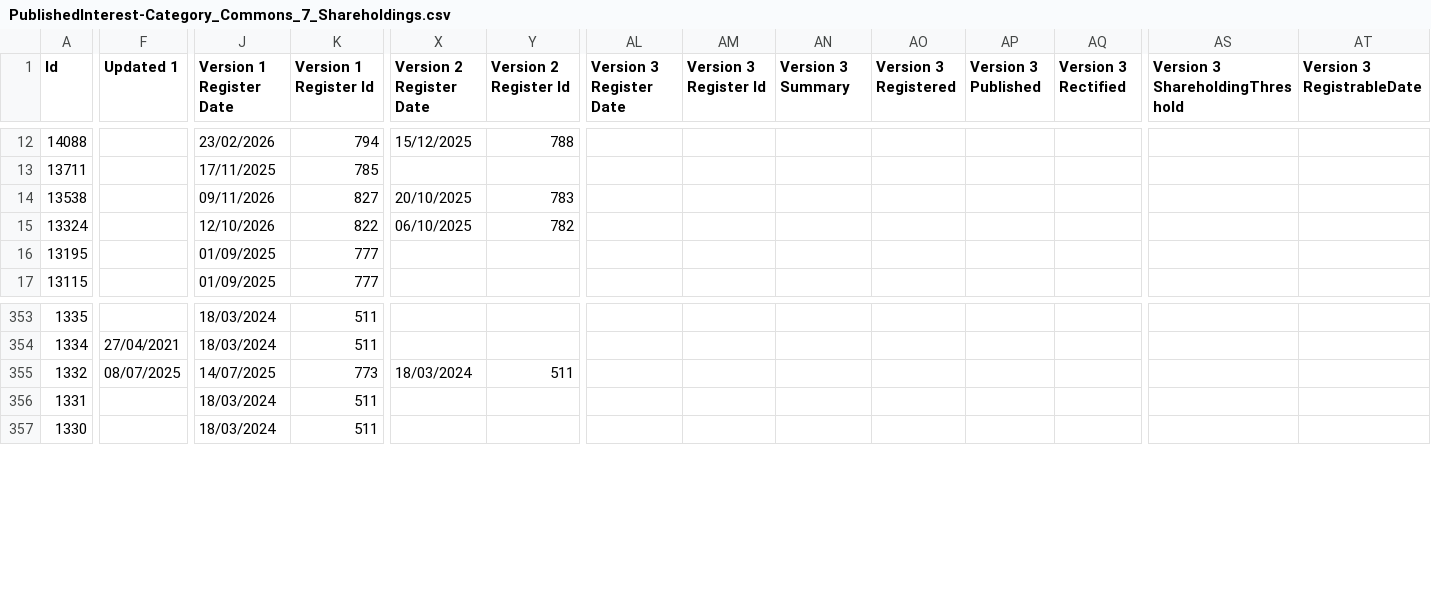
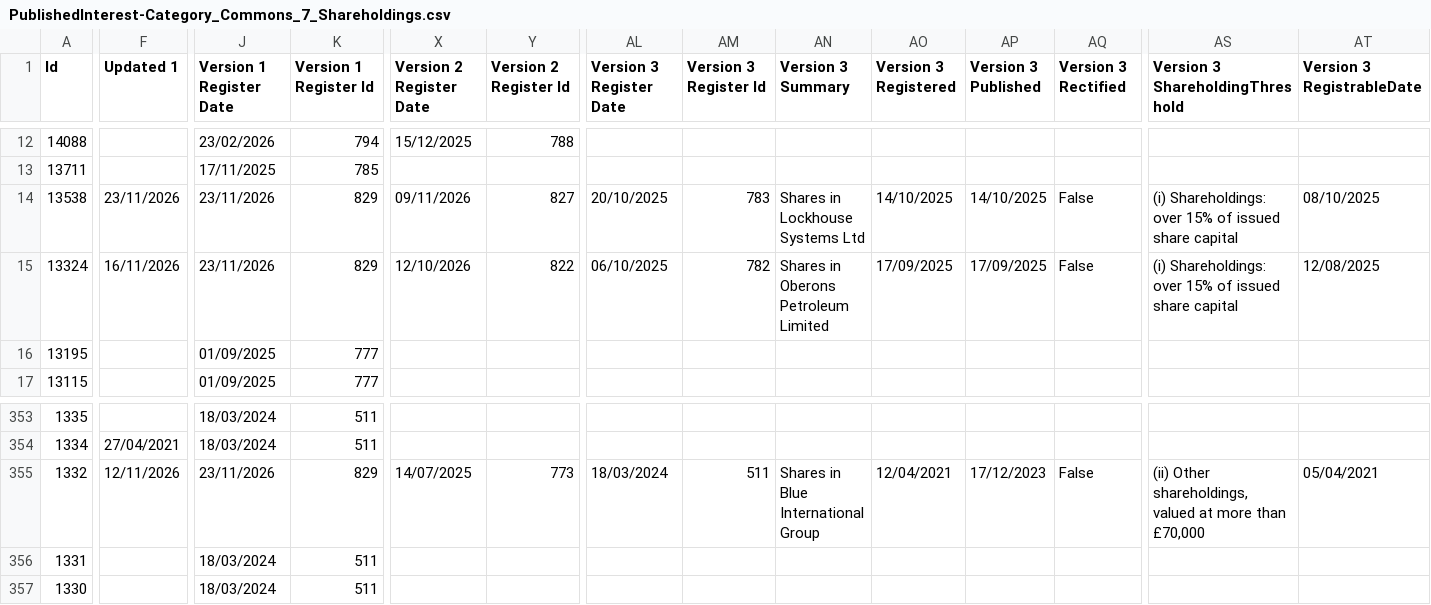
Before and after one commit to journostorymaker-alt/mps-register-tracker, a CSV file: data/raw/history/PublishedInterest-Category_Commons_7_Shareholdings.csv, drawn as a sheet; only a part is shown, gaps mark what is left out; the diff covers the shown part only; the diff names each change by its address in the sheet, - before the commit and + after, or states it on an @@ line.

```diff
--- a/data/raw/history/PublishedInterest-Category_Commons_7_Shareholdings.csv
+++ b/data/raw/history/PublishedInterest-Category_Commons_7_Shareholdings.csv
-F14 (Updated 1): (empty)
+F14 (Updated 1): 23/11/2026
-J14 (Version 1 Register Date): 09/11/2026
+J14 (Version 1 Register Date): 23/11/2026
-K14 (Version 1 Register Id): 827
+K14 (Version 1 Register Id): 829
-X14 (Version 2 Register Date): 20/10/2025
+X14 (Version 2 Register Date): 09/11/2026
-Y14 (Version 2 Register Id): 783
+Y14 (Version 2 Register Id): 827
-AL14 (Version 3 Register Date): (empty)
+AL14 (Version 3 Register Date): 20/10/2025
-AM14 (Version 3 Register Id): (empty)
+AM14 (Version 3 Register Id): 783
-AN14 (Version 3 Summary): (empty)
+AN14 (Version 3 Summary): Shares in Lockhouse Systems Ltd
-AO14 (Version 3 Registered): (empty)
+AO14 (Version 3 Registered): 14/10/2025
-AP14 (Version 3 Published): (empty)
+AP14 (Version 3 Published): 14/10/2025
-AQ14:AQ15 (Version 3 Rectified): (empty)
+AQ14:AQ15 (Version 3 Rectified): False
-AS14:AS15 (Version 3 ShareholdingThreshold): (empty)
+AS14:AS15 (Version 3 ShareholdingThreshold): (i) Shareholdings: over 15% of issued share capital
-AT14 (Version 3 RegistrableDate): (empty)
+AT14 (Version 3 RegistrableDate): 08/10/2025
-F15 (Updated 1): (empty)
+F15 (Updated 1): 16/11/2026
-J15 (Version 1 Register Date): 12/10/2026
+J15 (Version 1 Register Date): 23/11/2026
-K15 (Version 1 Register Id): 822
+K15 (Version 1 Register Id): 829
-X15 (Version 2 Register Date): 06/10/2025
+X15 (Version 2 Register Date): 12/10/2026
-Y15 (Version 2 Register Id): 782
+Y15 (Version 2 Register Id): 822
-AL15 (Version 3 Register Date): (empty)
+AL15 (Version 3 Register Date): 06/10/2025
-AM15 (Version 3 Register Id): (empty)
+AM15 (Version 3 Register Id): 782
-AN15 (Version 3 Summary): (empty)
+AN15 (Version 3 Summary): Shares in Oberons Petroleum Limited
-AO15 (Version 3 Registered): (empty)
+AO15 (Version 3 Registered): 17/09/2025
-AP15 (Version 3 Published): (empty)
+AP15 (Version 3 Published): 17/09/2025
-AT15 (Version 3 RegistrableDate): (empty)
+AT15 (Version 3 RegistrableDate): 12/08/2025
-F355 (Updated 1): 08/07/2025
+F355 (Updated 1): 12/11/2026
-J355 (Version 1 Register Date): 14/07/2025
+J355 (Version 1 Register Date): 23/11/2026
-K355 (Version 1 Register Id): 773
+K355 (Version 1 Register Id): 829
-X355 (Version 2 Register Date): 18/03/2024
+X355 (Version 2 Register Date): 14/07/2025
-Y355 (Version 2 Register Id): 511
+Y355 (Version 2 Register Id): 773
-AL355 (Version 3 Register Date): (empty)
+AL355 (Version 3 Register Date): 18/03/2024
-AM355 (Version 3 Register Id): (empty)
+AM355 (Version 3 Register Id): 511
-AN355 (Version 3 Summary): (empty)
+AN355 (Version 3 Summary): Shares in Blue International Group
-AO355 (Version 3 Registered): (empty)
+AO355 (Version 3 Registered): 12/04/2021
-AP355 (Version 3 Published): (empty)
+AP355 (Version 3 Published): 17/12/2023
-AQ355 (Version 3 Rectified): (empty)
+AQ355 (Version 3 Rectified): False
-AS355 (Version 3 ShareholdingThreshold): (empty)
+AS355 (Version 3 ShareholdingThreshold): (ii) Other shareholdings, valued at more than £70,000
-AT355 (Version 3 RegistrableDate): (empty)
+AT355 (Version 3 RegistrableDate): 05/04/2021
```
Also changed, not shown: 56 edited cells elsewhere in this file, data/raw/history/PublishedInterest-Category_Commons_10_Family members engaged in third-party lobbying.csv, data/raw/history/PublishedInterest-Category_Commons_1_Employment and earnings.csv, 33 other files.
